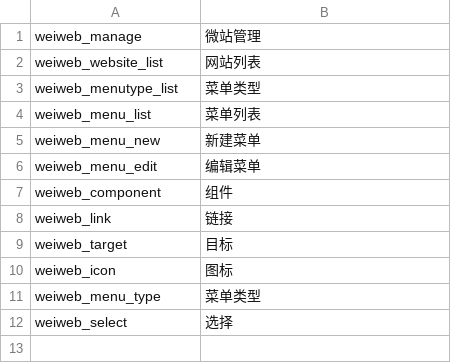
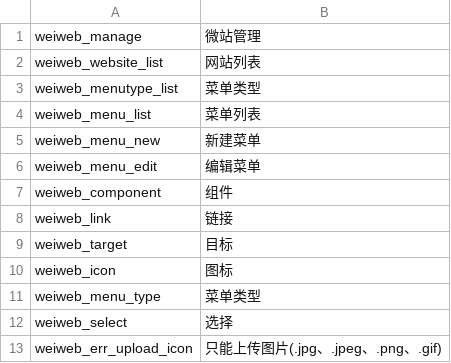
Before and after one commit to ixiangs/ecleague, a CSV file: languages/zh-CN/weiweb.csv, drawn as a sheet; the diff names each change by its address in the sheet, - before the commit and + after, or states it on an @@ line.

```diff
--- a/languages/zh-CN/weiweb.csv
+++ b/languages/zh-CN/weiweb.csv
+row 13: weiweb_err_upload_icon | 只能上传图片(.jpg、.jpeg、.png、.gif)
```
Also changed, not shown: 9 other files.
